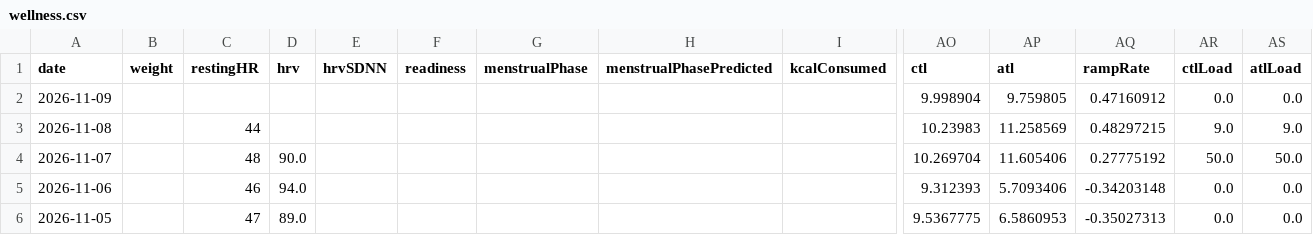
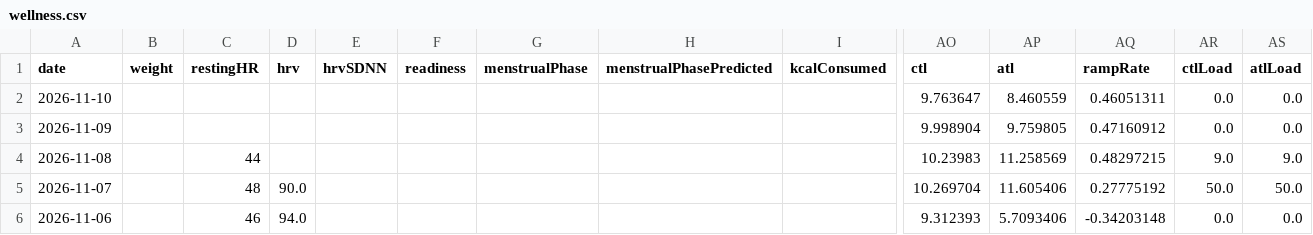
Before and after one commit to giovannispinelli08-a11y/Personal_Training_Programme, a CSV file: data/wellness.csv, drawn as a sheet; only a part is shown, gaps mark what is left out; the shorter side is filled out with more unchanged rows; rows hold the shown columns only; the diff names each change by its address in the sheet, - before the commit and + after, or states it on an @@ line.

```diff
--- a/data/wellness.csv
+++ b/data/wellness.csv
+row 2: 2026-11-10 |  |  |  |  |  |  |  |  | 9.763647 | 8.460559 | 0.46051311 | 0.0 | 0.0
```
Also changed, not shown: 3 other files.
